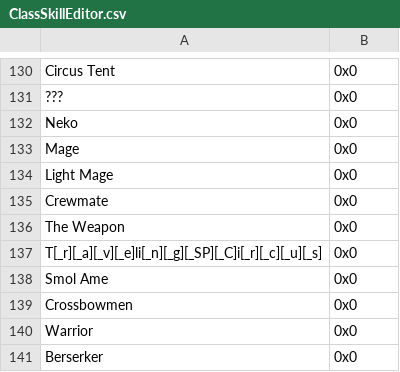
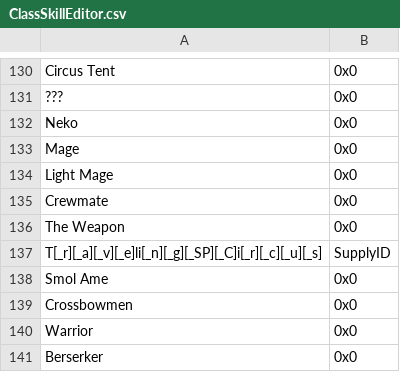
Before and after one commit to Hajimette/s4s, a CSV file: Tables/NightmareModules/Skills/ClassSkillEditor.csv, drawn as a sheet; only a part is shown, gaps mark what is left out.

```diff
--- a/Tables/NightmareModules/Skills/ClassSkillEditor.csv
+++ b/Tables/NightmareModules/Skills/ClassSkillEditor.csv
@@ -136,3 +136,3 @@ Crewmate,0x0
 The Weapon,0x0
-T[_r][_a][_v][_e]li[_n][_g][_SP][_C]i[_r][_c][_u][_s],0x0
+T[_r][_a][_v][_e]li[_n][_g][_SP][_C]i[_r][_c][_u][_s],SupplyID
 Smol Ame,0x0
```
Also changed, not shown: Tables/NightmareModules/Skills/PersonalSkillEditor.csv, 39 other files.
